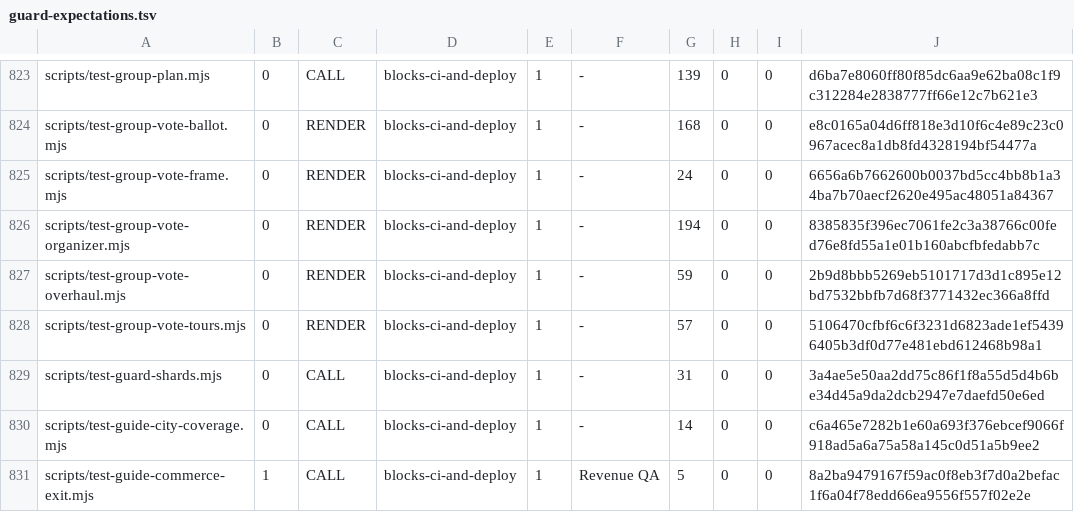
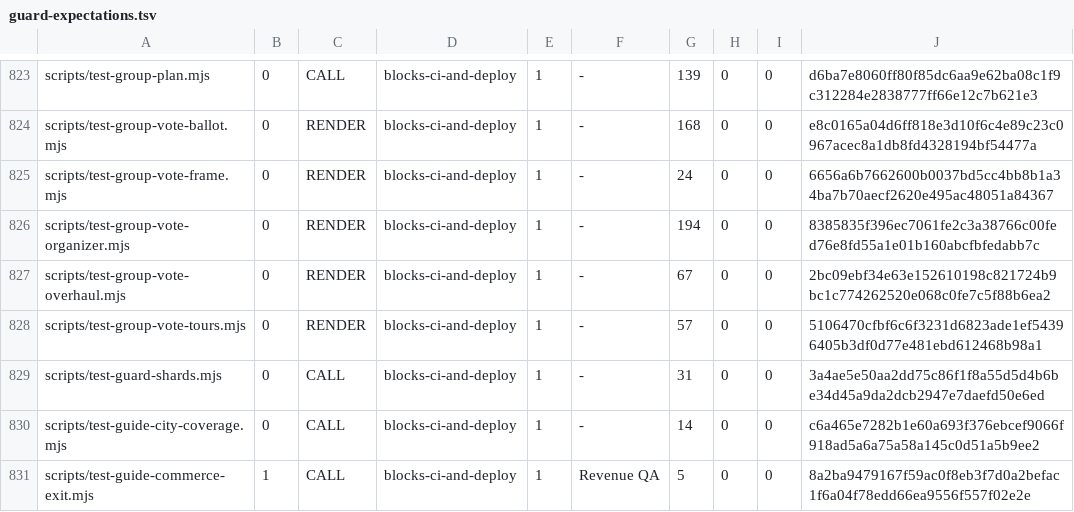
Before and after one commit to wallstreethyena/Wayfind, a TSV file: scripts/lib/guard-expectations.tsv, drawn as a sheet; only a part is shown, gaps mark what is left out.

```diff
--- a/scripts/lib/guard-expectations.tsv
+++ b/scripts/lib/guard-expectations.tsv
@@ -826,3 +826,3 @@ scripts/test-group-vote-frame.mjs	0	RENDER	blocks-ci-and-deploy	1	-	24	0	0	6656a
 scripts/test-group-vote-organizer.mjs	0	RENDER	blocks-ci-and-deploy	1	-	194	0	0	8385835f396ec7061fe2c3a38766c00fed76e8fd55a1e01b160abcfbfedabb7c
-scripts/test-group-vote-overhaul.mjs	0	RENDER	blocks-ci-and-deploy	1	-	59	0	0	2b9d8bbb5269eb5101717d3d1c895e12bd7532bbfb7d68f3771432ec366a8ffd
+scripts/test-group-vote-overhaul.mjs	0	RENDER	blocks-ci-and-deploy	1	-	67	0	0	2bc09ebf34e63e152610198c821724b9bc1c774262520e068c0fe7c5f88b6ea2
 scripts/test-group-vote-tours.mjs	0	RENDER	blocks-ci-and-deploy	1	-	57	0	0	5106470cfbf6c6f3231d6823ade1ef54396405b3df0d77e481ebd612468b98a1
```
Also changed, not shown: 5 other files.
